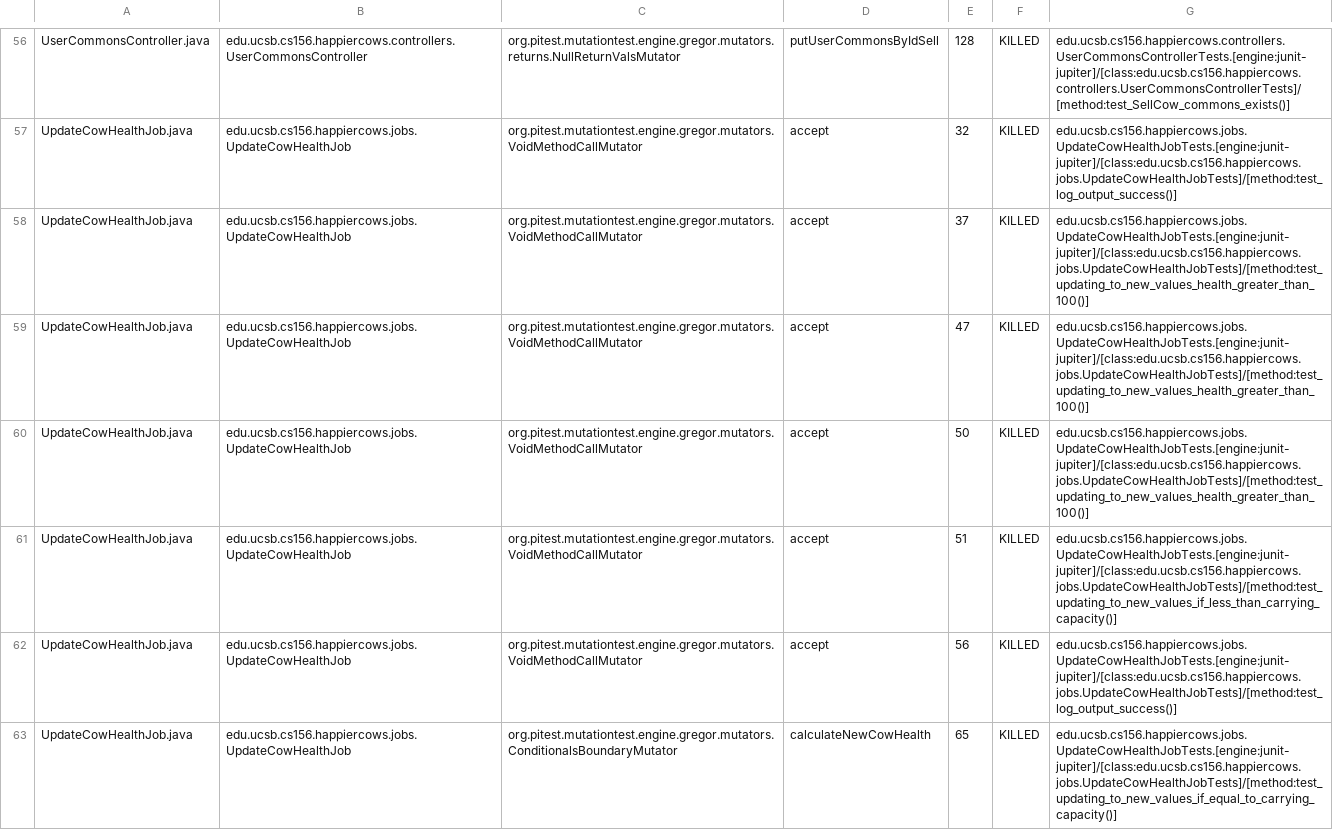
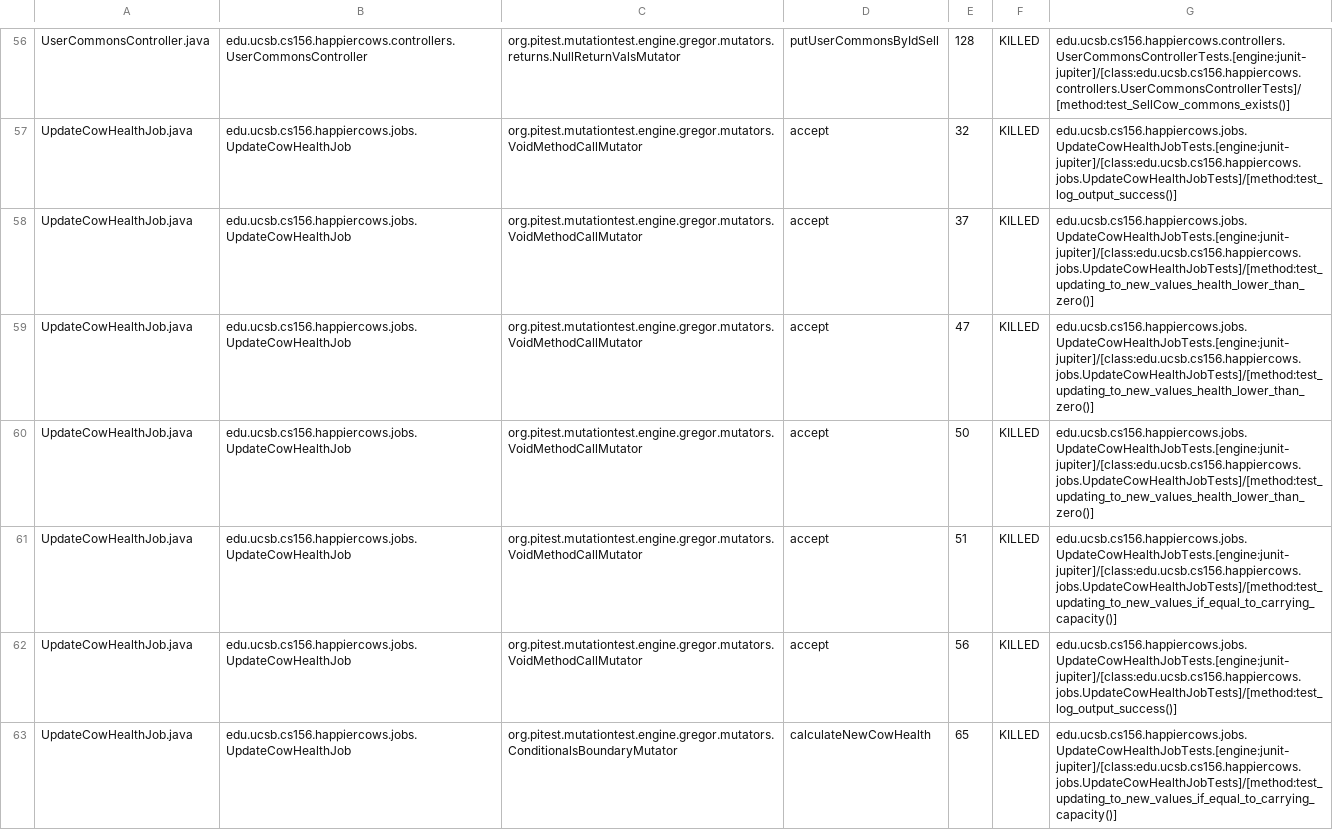
Before and after one commit to ucsb-cs156-s23/proj-happycows-s23-6pm-1, a CSV file: pitest/mutations.csv, drawn as a sheet; only a part is shown, gaps mark what is left out; the diff covers the shown part only.

Commit message:
Deploying to gh-pages from @ ucsb-cs156-s23/proj-happycows-s23-6pm-1@12da72c7d9252f08d71edff9b27c401b9b93f9e8 🚀

```diff
--- a/pitest/mutations.csv
+++ b/pitest/mutations.csv
@@ -57,6 +57,6 @@ UserCommonsController.java,edu.ucsb.cs156.happiercows.controllers.UserCommonsCon
 UpdateCowHealthJob.java,edu.ucsb.cs156.happiercows.jobs.UpdateCowHealthJob,org.pitest.mutationtest.engine.gregor.mutators.VoidMethodCallMutator,accept,32,KILLED,edu.ucsb.cs156.happiercows.jobs.UpdateCowHealthJobTests.[engine:junit-jupiter]/[class:edu.ucsb.cs156.happiercows.jobs.UpdateCowHealthJobTests]/[method:test_log_output_success()]
-UpdateCowHealthJob.java,edu.ucsb.cs156.happiercows.jobs.UpdateCowHealthJob,org.pitest.mutationtest.engine.gregor.mutators.VoidMethodCallMutator,accept,37,KILLED,edu.ucsb.cs156.happiercows.jobs.UpdateCowHealthJobTests.[engine:junit-jupiter]/[class:edu.ucsb.cs156.happiercows.jobs.UpdateCowHealthJobTests]/[method:test_updating_to_new_values_health_greater_than_100()]
-UpdateCowHealthJob.java,edu.ucsb.cs156.happiercows.jobs.UpdateCowHealthJob,org.pitest.mutationtest.engine.gregor.mutators.VoidMethodCallMutator,accept,47,KILLED,edu.ucsb.cs156.happiercows.jobs.UpdateCowHealthJobTests.[engine:junit-jupiter]/[class:edu.ucsb.cs156.happiercows.jobs.UpdateCowHealthJobTests]/[method:test_updating_to_new_values_health_greater_than_100()]
-UpdateCowHealthJob.java,edu.ucsb.cs156.happiercows.jobs.UpdateCowHealthJob,org.pitest.mutationtest.engine.gregor.mutators.VoidMethodCallMutator,accept,50,KILLED,edu.ucsb.cs156.happiercows.jobs.UpdateCowHealthJobTests.[engine:junit-jupiter]/[class:edu.ucsb.cs156.happiercows.jobs.UpdateCowHealthJobTests]/[method:test_updating_to_new_values_health_greater_than_100()]
-UpdateCowHealthJob.java,edu.ucsb.cs156.happiercows.jobs.UpdateCowHealthJob,org.pitest.mutationtest.engine.gregor.mutators.VoidMethodCallMutator,accept,51,KILLED,edu.ucsb.cs156.happiercows.jobs.UpdateCowHealthJobTests.[engine:junit-jupiter]/[class:edu.ucsb.cs156.happiercows.jobs.UpdateCowHealthJobTests]/[method:test_updating_to_new_values_if_less_than_carrying_capacity()]
+UpdateCowHealthJob.java,edu.ucsb.cs156.happiercows.jobs.UpdateCowHealthJob,org.pitest.mutationtest.engine.gregor.mutators.VoidMethodCallMutator,accept,37,KILLED,edu.ucsb.cs156.happiercows.jobs.UpdateCowHealthJobTests.[engine:junit-jupiter]/[class:edu.ucsb.cs156.happiercows.jobs.UpdateCowHealthJobTests]/[method:test_updating_to_new_values_health_lower_than_zero()]
+UpdateCowHealthJob.java,edu.ucsb.cs156.happiercows.jobs.UpdateCowHealthJob,org.pitest.mutationtest.engine.gregor.mutators.VoidMethodCallMutator,accept,47,KILLED,edu.ucsb.cs156.happiercows.jobs.UpdateCowHealthJobTests.[engine:junit-jupiter]/[class:edu.ucsb.cs156.happiercows.jobs.UpdateCowHealthJobTests]/[method:test_updating_to_new_values_health_lower_than_zero()]
+UpdateCowHealthJob.java,edu.ucsb.cs156.happiercows.jobs.UpdateCowHealthJob,org.pitest.mutationtest.engine.gregor.mutators.VoidMethodCallMutator,accept,50,KILLED,edu.ucsb.cs156.happiercows.jobs.UpdateCowHealthJobTests.[engine:junit-jupiter]/[class:edu.ucsb.cs156.happiercows.jobs.UpdateCowHealthJobTests]/[method:test_updating_to_new_values_health_lower_than_zero()]
+UpdateCowHealthJob.java,edu.ucsb.cs156.happiercows.jobs.UpdateCowHealthJob,org.pitest.mutationtest.engine.gregor.mutators.VoidMethodCallMutator,accept,51,KILLED,edu.ucsb.cs156.happiercows.jobs.UpdateCowHealthJobTests.[engine:junit-jupiter]/[class:edu.ucsb.cs156.happiercows.jobs.UpdateCowHealthJobTests]/[method:test_updating_to_new_values_if_equal_to_carrying_capacity()]
 UpdateCowHealthJob.java,edu.ucsb.cs156.happiercows.jobs.UpdateCowHealthJob,org.pitest.mutationtest.engine.gregor.mutators.VoidMethodCallMutator,accept,56,KILLED,edu.ucsb.cs156.happiercows.jobs.UpdateCowHealthJobTests.[engine:junit-jupiter]/[class:edu.ucsb.cs156.happiercows.jobs.UpdateCowHealthJobTests]/[method:test_log_output_success()]
```
Also changed, not shown: 26 edited cells elsewhere in this file, 22 other files.
